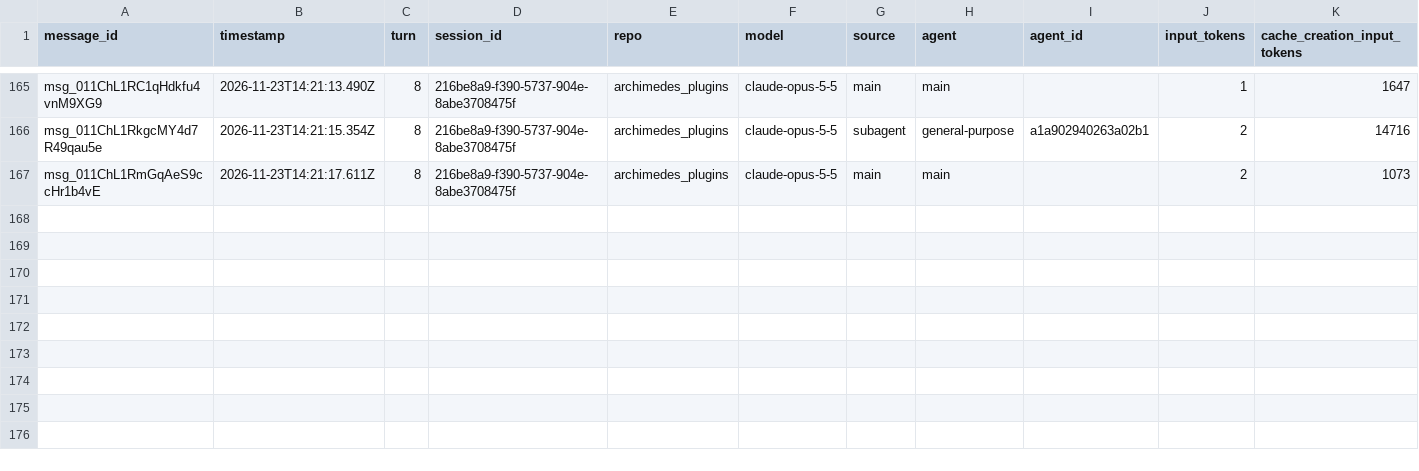
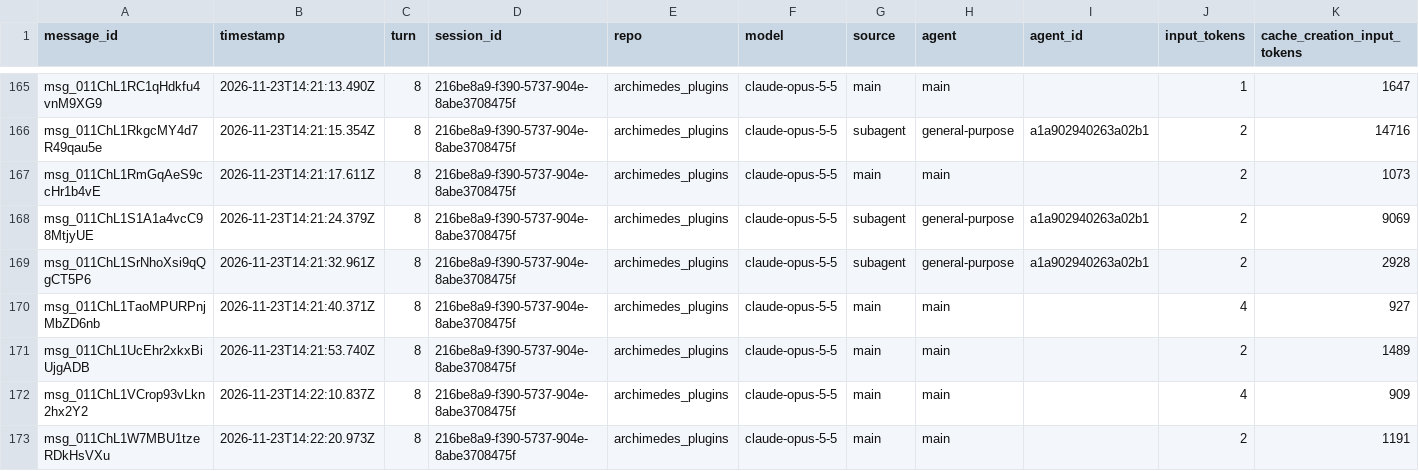
Before and after one commit to rhope-ops/archimedes_plugins, a CSV file: sessions/216be8a9-f390-5737-904e-8abe3708475f.csv, drawn as a sheet; only a part is shown, gaps mark what is left out; rows hold the shown columns only; the diff names each change by its address in the sheet, - before the commit and + after, or states it on an @@ line.

```diff
--- a/sessions/216be8a9-f390-5737-904e-8abe3708475f.csv
+++ b/sessions/216be8a9-f390-5737-904e-8abe3708475f.csv
+row 168: msg_011ChL1S1A1a4vcC98MtjyUE | 2026-11-23T14:21:24.379Z | 8 | 216be8a9-f390-5737-904e-8abe3708475f | archimedes_plugins | claude-opus-5-5 | subagent | general-purpose | a1a902940263a02b1 | 2 | 9069
+row 169: msg_011ChL1SrNhoXsi9qQgCT5P6 | 2026-11-23T14:21:32.961Z | 8 | 216be8a9-f390-5737-904e-8abe3708475f | archimedes_plugins | claude-opus-5-5 | subagent | general-purpose | a1a902940263a02b1 | 2 | 2928
+row 170: msg_011ChL1TaoMPURPnjMbZD6nb | 2026-11-23T14:21:40.371Z | 8 | 216be8a9-f390-5737-904e-8abe3708475f | archimedes_plugins | claude-opus-5-5 | main | main |  | 4 | 927
+row 171: msg_011ChL1UcEhr2xkxBiUjgADB | 2026-11-23T14:21:53.740Z | 8 | 216be8a9-f390-5737-904e-8abe3708475f | archimedes_plugins | claude-opus-5-5 | main | main |  | 2 | 1489
+row 172: msg_011ChL1VCrop93vLkn2hx2Y2 | 2026-11-23T14:22:10.837Z | 8 | 216be8a9-f390-5737-904e-8abe3708475f | archimedes_plugins | claude-opus-5-5 | main | main |  | 4 | 909
+row 173: msg_011ChL1W7MBU1tzeRDkHsVXu | 2026-11-23T14:22:20.973Z | 8 | 216be8a9-f390-5737-904e-8abe3708475f | archimedes_plugins | claude-opus-5-5 | main | main |  | 2 | 1191
```
